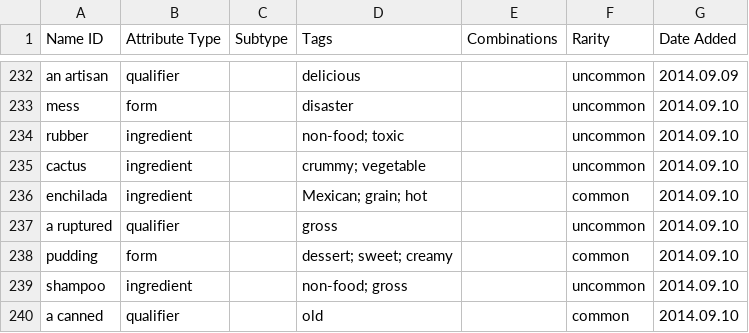
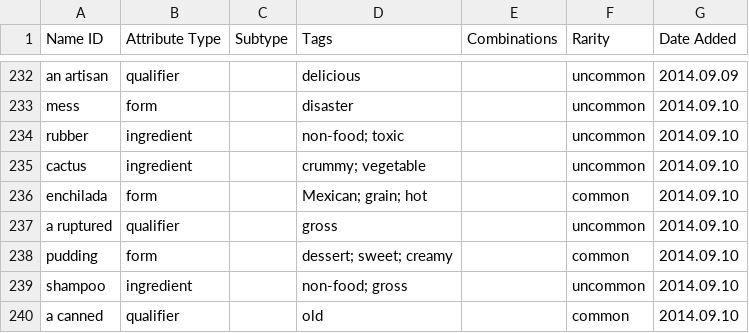
Before and after one commit to schwin42/Buffet-Hero, a CSV file: Assets/Data/Buffet Legend - Food Attributes.csv, drawn as a sheet; only a part is shown, gaps mark what is left out.

```diff
--- a/Assets/Data/Buffet Legend - Food Attributes.csv
+++ b/Assets/Data/Buffet Legend - Food Attributes.csv
@@ -235,3 +235,3 @@ rubber,ingredient,,non-food; toxic,,uncommon,2014.09.10
 cactus,ingredient,,crummy; vegetable,,uncommon,2014.09.10
-enchilada,ingredient,,Mexican; grain; hot,,common,2014.09.10
+enchilada,form,,Mexican; grain; hot,,common,2014.09.10
 a ruptured,qualifier,,gross,,uncommon,2014.09.10
```
Also changed, not shown: 28 other files.
